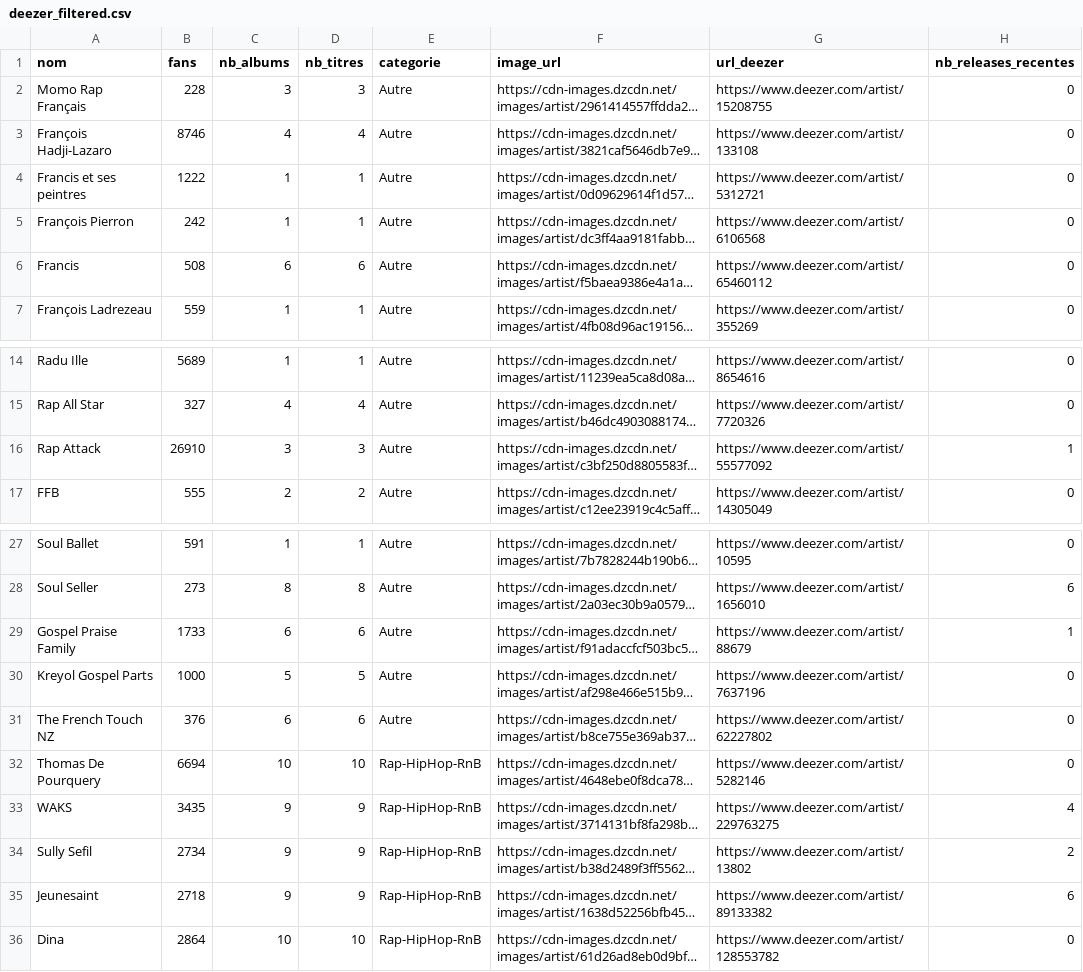
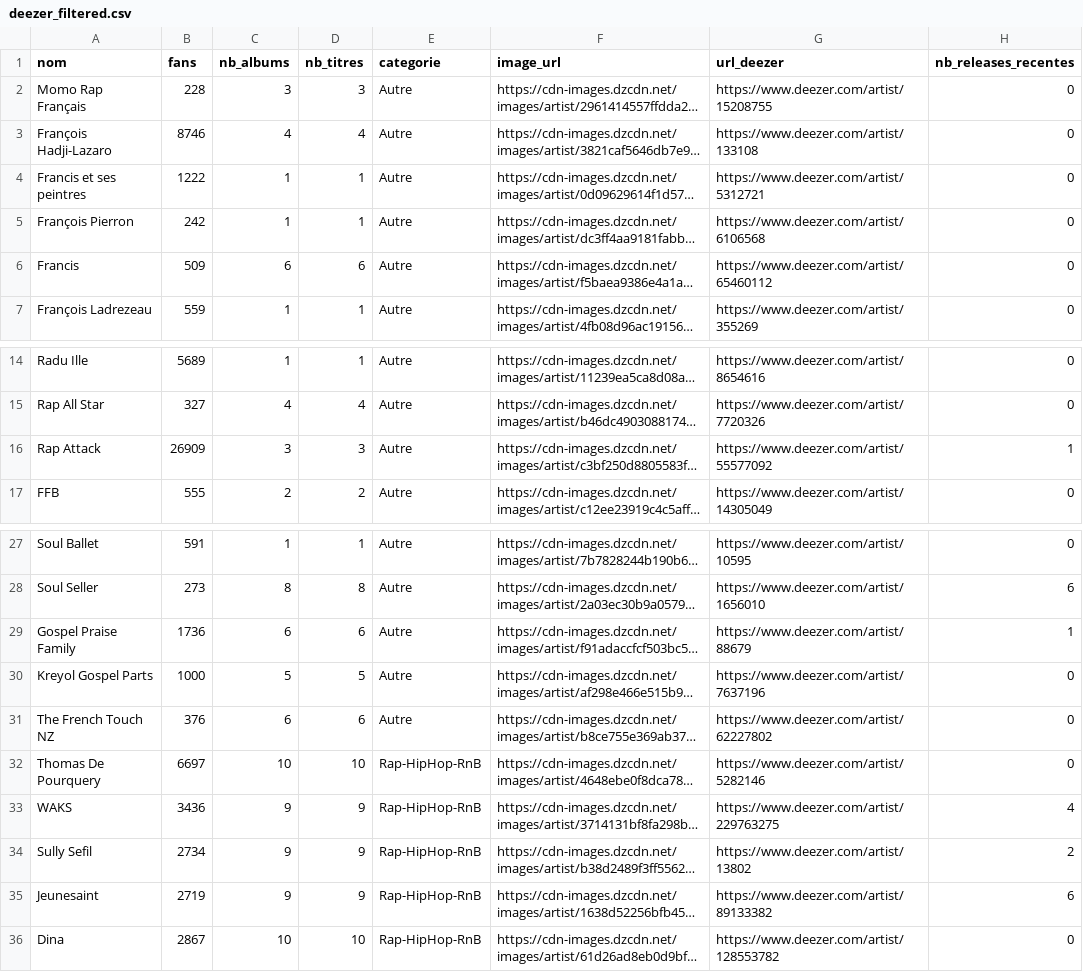
Before and after one commit to jennykarim45-ai/Music_Talent_Radar, a CSV file: data/deezer_filtered.csv, drawn as a sheet; only a part is shown, gaps mark what is left out; long unchanged cells end in …; the diff names each change by its address in the sheet, - before the commit and + after, or states it on an @@ line.

```diff
--- a/data/deezer_filtered.csv
+++ b/data/deezer_filtered.csv
-B6 (fans): 508
+B6 (fans): 509
-B16 (fans): 26910
+B16 (fans): 26909
-B29 (fans): 1733
+B29 (fans): 1736
-B32 (fans): 6694
+B32 (fans): 6697
-B33 (fans): 3435
+B33 (fans): 3436
-B35 (fans): 2718
+B35 (fans): 2719
-B36 (fans): 2864
+B36 (fans): 2867
```
Also changed, not shown: data/predictions_ml.csv, 2 other files.
